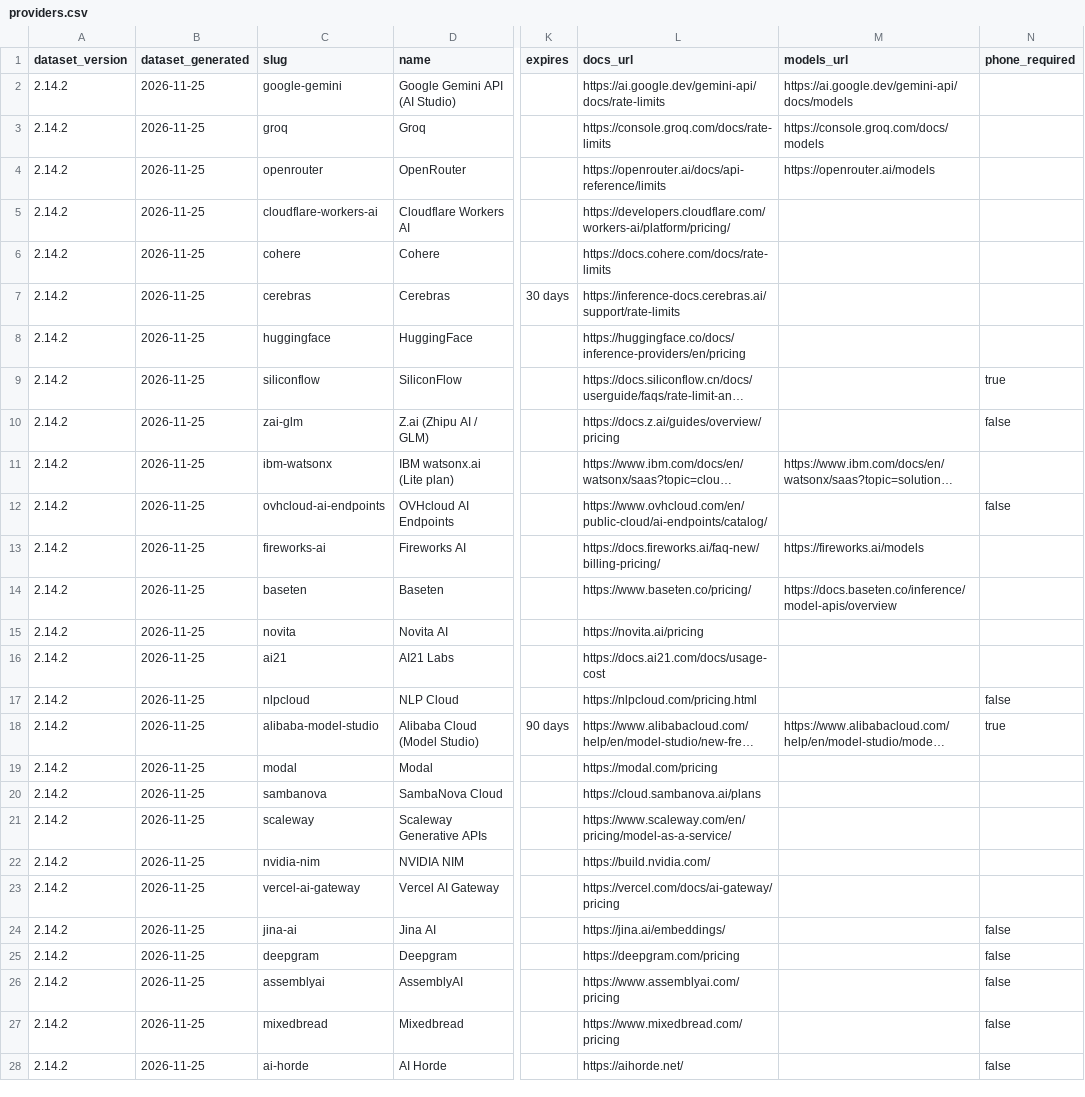
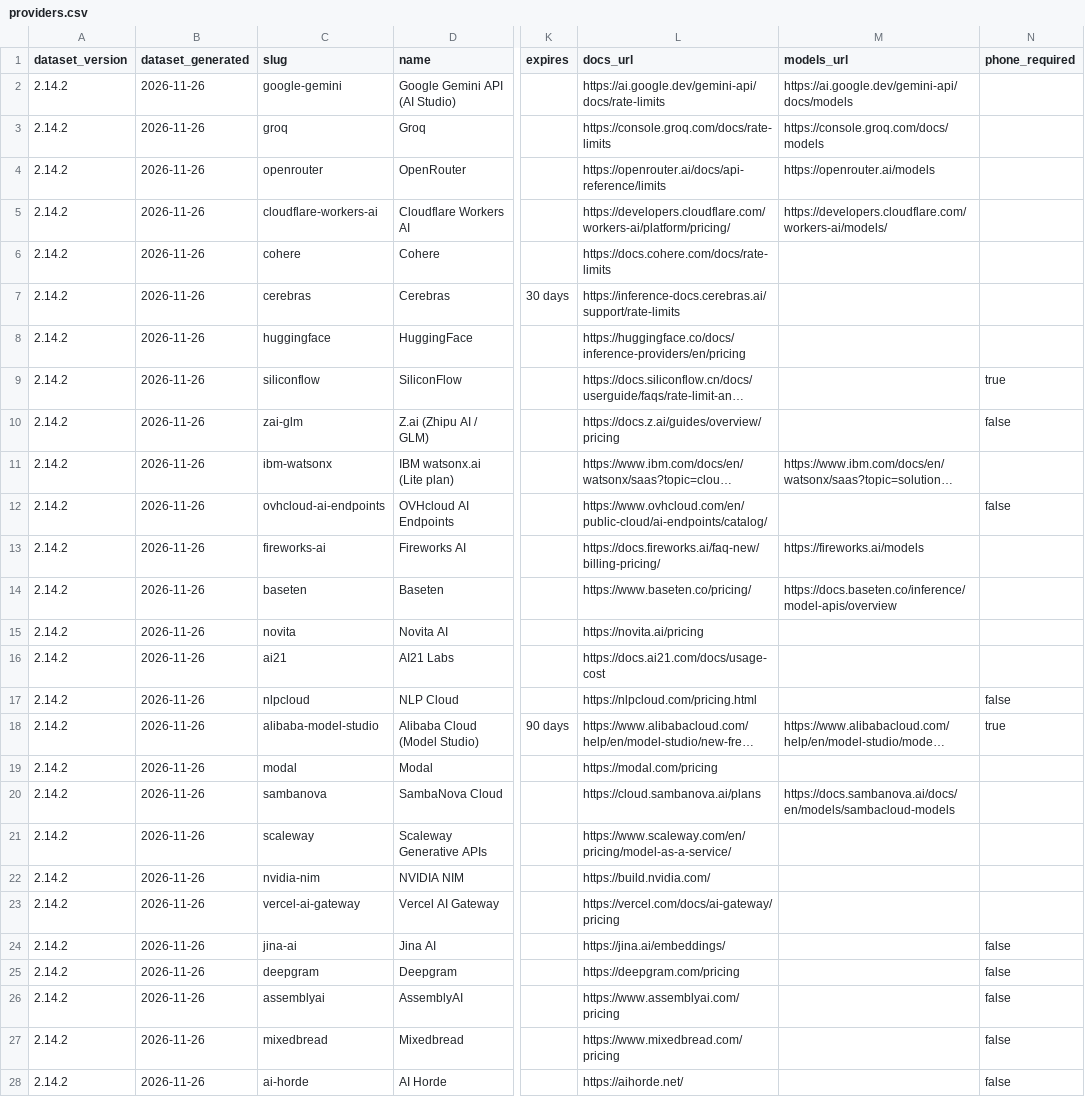
Before and after one commit to pacocartones/free-llm-api-hub, a CSV file: site/providers.csv, drawn as a sheet; only a part is shown, gaps mark what is left out; long unchanged cells end in …; the diff covers the shown part only; the diff names each change by its address in the sheet, - before the commit and + after, or states it on an @@ line.

```diff
--- a/site/providers.csv
+++ b/site/providers.csv
-B2:B28 (dataset_generated): 2026-11-25
+B2:B28 (dataset_generated): 2026-11-26
-M5 (models_url): (empty)
+M5 (models_url): https://developers.cloudflare.com/workers-ai/models/
-M20 (models_url): (empty)
+M20 (models_url): https://docs.sambanova.ai/docs/en/models/sambacloud-models
```
Also changed, not shown: 50 edited cells elsewhere in this file, 11 other files.
